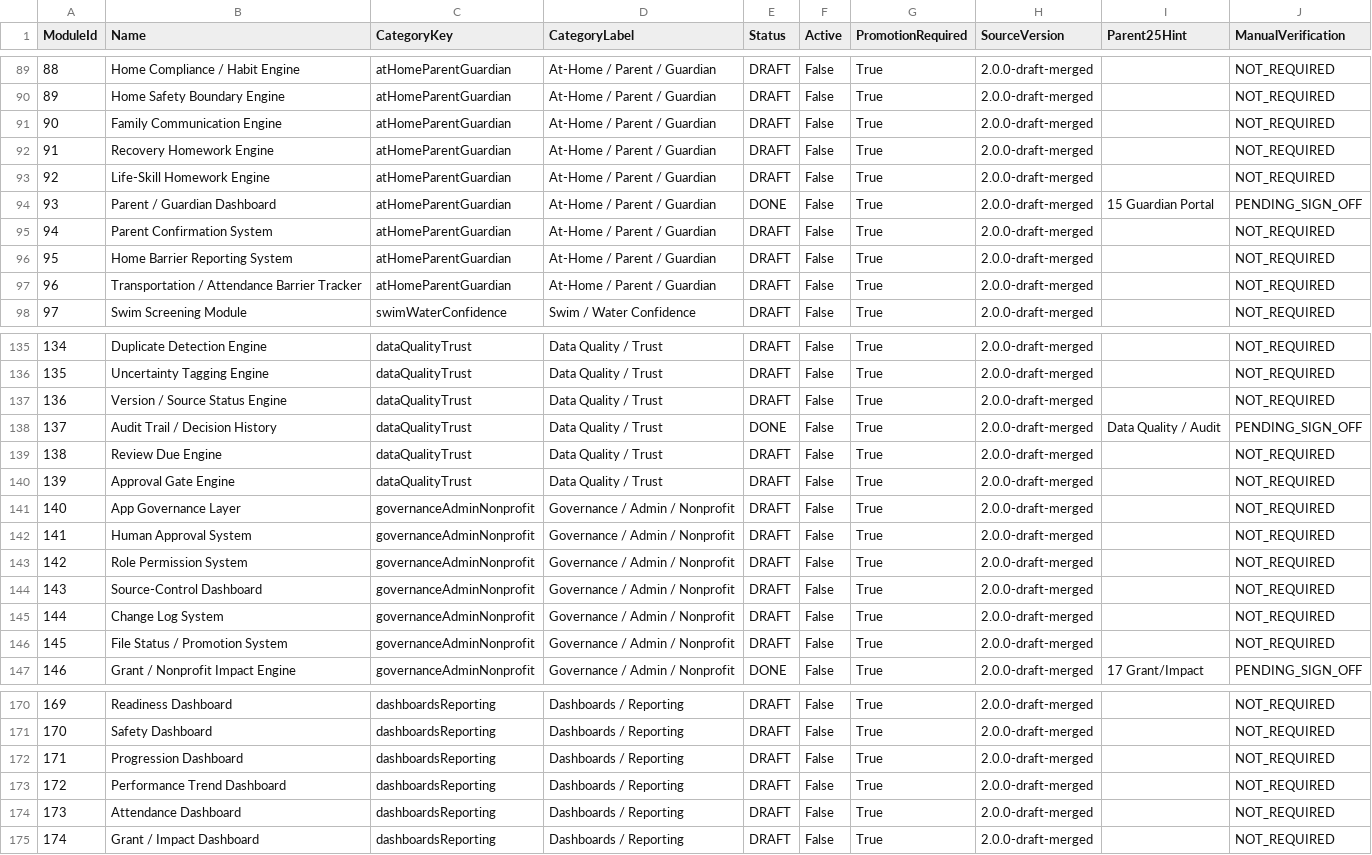
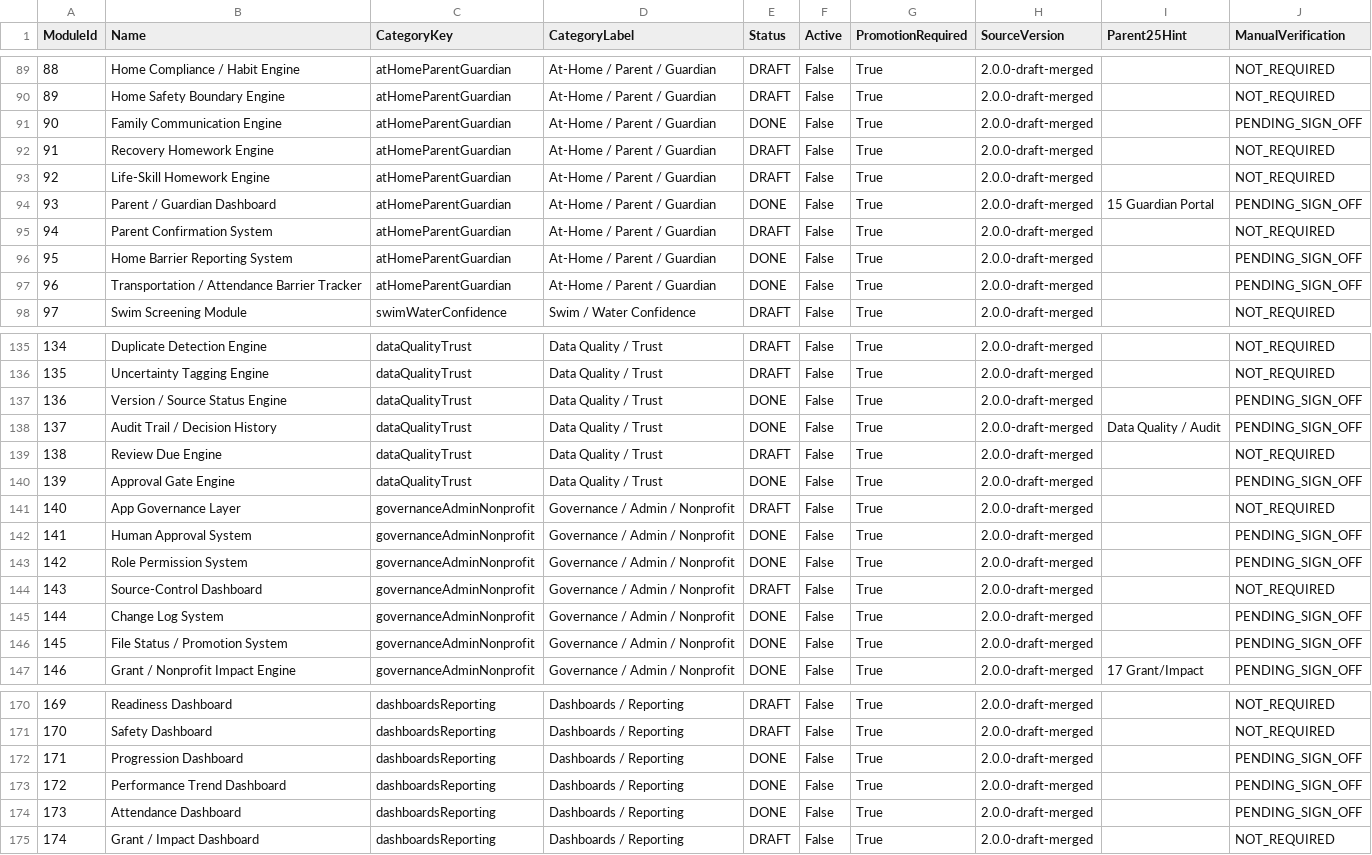
Before and after one commit to PunxsyProminence/ppbf-platform, a CSV file: docs/capabilities/expanded-200-backlog.csv, drawn as a sheet; only a part is shown, gaps mark what is left out; the diff covers the shown part only.

```diff
--- a/docs/capabilities/expanded-200-backlog.csv
+++ b/docs/capabilities/expanded-200-backlog.csv
@@ -90,3 +90,3 @@
 "89","Home Safety Boundary Engine","atHomeParentGuardian","At-Home / Parent / Guardian","DRAFT","False","True","2.0.0-draft-merged","","NOT_REQUIRED"
-"90","Family Communication Engine","atHomeParentGuardian","At-Home / Parent / Guardian","DRAFT","False","True","2.0.0-draft-merged","","NOT_REQUIRED"
+"90","Family Communication Engine","atHomeParentGuardian","At-Home / Parent / Guardian","DONE","False","True","2.0.0-draft-merged","","PENDING_SIGN_OFF"
 "91","Recovery Homework Engine","atHomeParentGuardian","At-Home / Parent / Guardian","DRAFT","False","True","2.0.0-draft-merged","","NOT_REQUIRED"
@@ -95,4 +95,4 @@
 "94","Parent Confirmation System","atHomeParentGuardian","At-Home / Parent / Guardian","DRAFT","False","True","2.0.0-draft-merged","","NOT_REQUIRED"
-"95","Home Barrier Reporting System","atHomeParentGuardian","At-Home / Parent / Guardian","DRAFT","False","True","2.0.0-draft-merged","","NOT_REQUIRED"
-"96","Transportation / Attendance Barrier Tracker","atHomeParentGuardian","At-Home / Parent / Guardian","DRAFT","False","True","2.0.0-draft-merged","","NOT_REQUIRED"
+"95","Home Barrier Reporting System","atHomeParentGuardian","At-Home / Parent / Guardian","DONE","False","True","2.0.0-draft-merged","","PENDING_SIGN_OFF"
+"96","Transportation / Attendance Barrier Tracker","atHomeParentGuardian","At-Home / Parent / Guardian","DONE","False","True","2.0.0-draft-merged","","PENDING_SIGN_OFF"
 "97","Swim Screening Module","swimWaterConfidence","Swim / Water Confidence","DRAFT","False","True","2.0.0-draft-merged","","NOT_REQUIRED"
@@ -136,12 +136,12 @@
 "135","Uncertainty Tagging Engine","dataQualityTrust","Data Quality / Trust","DRAFT","False","True","2.0.0-draft-merged","","NOT_REQUIRED"
-"136","Version / Source Status Engine","dataQualityTrust","Data Quality / Trust","DRAFT","False","True","2.0.0-draft-merged","","NOT_REQUIRED"
+"136","Version / Source Status Engine","dataQualityTrust","Data Quality / Trust","DONE","False","True","2.0.0-draft-merged","","PENDING_SIGN_OFF"
 "137","Audit Trail / Decision History","dataQualityTrust","Data Quality / Trust","DONE","False","True","2.0.0-draft-merged","Data Quality / Audit","PENDING_SIGN_OFF"
 "138","Review Due Engine","dataQualityTrust","Data Quality / Trust","DRAFT","False","True","2.0.0-draft-merged","","NOT_REQUIRED"
-"139","Approval Gate Engine","dataQualityTrust","Data Quality / Trust","DRAFT","False","True","2.0.0-draft-merged","","NOT_REQUIRED"
+"139","Approval Gate Engine","dataQualityTrust","Data Quality / Trust","DONE","False","True","2.0.0-draft-merged","","PENDING_SIGN_OFF"
 "140","App Governance Layer","governanceAdminNonprofit","Governance / Admin / Nonprofit","DRAFT","False","True","2.0.0-draft-merged","","NOT_REQUIRED"
-"141","Human Approval System","governanceAdminNonprofit","Governance / Admin / Nonprofit","DRAFT","False","True","2.0.0-draft-merged","","NOT_REQUIRED"
-"142","Role Permission System","governanceAdminNonprofit","Governance / Admin / Nonprofit","DRAFT","False","True","2.0.0-draft-merged","","NOT_REQUIRED"
+"141","Human Approval System","governanceAdminNonprofit","Governance / Admin / Nonprofit","DONE","False","True","2.0.0-draft-merged","","PENDING_SIGN_OFF"
+"142","Role Permission System","governanceAdminNonprofit","Governance / Admin / Nonprofit","DONE","False","True","2.0.0-draft-merged","","PENDING_SIGN_OFF"
 "143","Source-Control Dashboard","governanceAdminNonprofit","Governance / Admin / Nonprofit","DRAFT","False","True","2.0.0-draft-merged","","NOT_REQUIRED"
-"144","Change Log System","governanceAdminNonprofit","Governance / Admin / Nonprofit","DRAFT","False","True","2.0.0-draft-merged","","NOT_REQUIRED"
-"145","File Status / Promotion System","governanceAdminNonprofit","Governance / Admin / Nonprofit","DRAFT","False","True","2.0.0-draft-merged","","NOT_REQUIRED"
+"144","Change Log System","governanceAdminNonprofit","Governance / Admin / Nonprofit","DONE","False","True","2.0.0-draft-merged","","PENDING_SIGN_OFF"
+"145","File Status / Promotion System","governanceAdminNonprofit","Governance / Admin / Nonprofit","DONE","False","True","2.0.0-draft-merged","","PENDING_SIGN_OFF"
 "146","Grant / Nonprofit Impact Engine","governanceAdminNonprofit","Governance / Admin / Nonprofit","DONE","False","True","2.0.0-draft-merged","17 Grant/Impact","PENDING_SIGN_OFF"
@@ -171,5 +171,5 @@
 "170","Safety Dashboard","dashboardsReporting","Dashboards / Reporting","DRAFT","False","True","2.0.0-draft-merged","","NOT_REQUIRED"
-"171","Progression Dashboard","dashboardsReporting","Dashboards / Reporting","DRAFT","False","True","2.0.0-draft-merged","","NOT_REQUIRED"
-"172","Performance Trend Dashboard","dashboardsReporting","Dashboards / Reporting","DRAFT","False","True","2.0.0-draft-merged","","NOT_REQUIRED"
-"173","Attendance Dashboard","dashboardsReporting","Dashboards / Reporting","DRAFT","False","True","2.0.0-draft-merged","","NOT_REQUIRED"
+"171","Progression Dashboard","dashboardsReporting","Dashboards / Reporting","DONE","False","True","2.0.0-draft-merged","","PENDING_SIGN_OFF"
+"172","Performance Trend Dashboard","dashboardsReporting","Dashboards / Reporting","DONE","False","True","2.0.0-draft-merged","","PENDING_SIGN_OFF"
+"173","Attendance Dashboard","dashboardsReporting","Dashboards / Reporting","DONE","False","True","2.0.0-draft-merged","","PENDING_SIGN_OFF"
 "174","Grant / Impact Dashboard","dashboardsReporting","Dashboards / Reporting","DRAFT","False","True","2.0.0-draft-merged","","NOT_REQUIRED"
```
Also changed, not shown: 14 edited cells elsewhere in this file, 36 other files.
